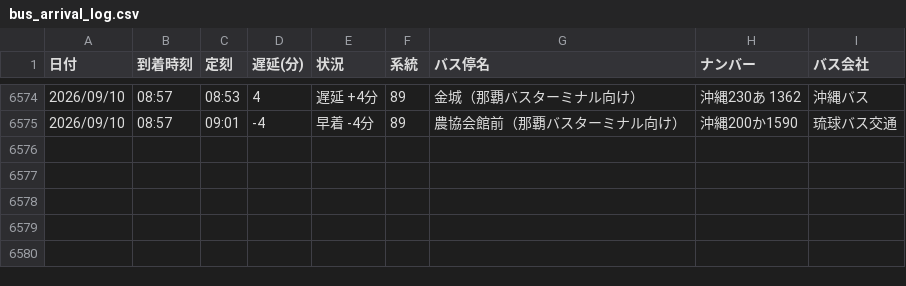
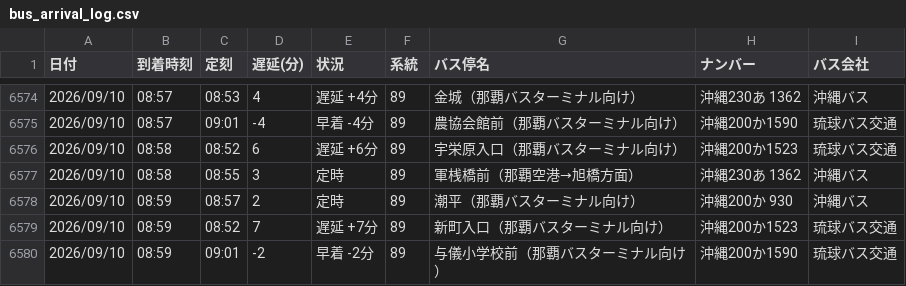
Before and after one commit to uy819/bus-analysis, a CSV file: bus_arrival_log.csv, drawn as a sheet; only a part is shown, gaps mark what is left out; the diff names each change by its address in the sheet, - before the commit and + after, or states it on an @@ line.

```diff
--- a/bus_arrival_log.csv
+++ b/bus_arrival_log.csv
+row 6576: 2026/09/10 | 08:58 | 08:52 | 6 | 遅延 +6分 | 89 | 宇栄原入口（那覇バスターミナル向け） | 沖縄200か1523 | 琉球バス交通
+row 6577: 2026/09/10 | 08:58 | 08:55 | 3 | 定時 | 89 | 軍桟橋前（那覇空港→旭橋方面） | 沖縄230あ 1362 | 沖縄バス
+row 6578: 2026/09/10 | 08:59 | 08:57 | 2 | 定時 | 89 | 潮平（那覇バスターミナル向け） | 沖縄200か 930 | 沖縄バス
+row 6579: 2026/09/10 | 08:59 | 08:52 | 7 | 遅延 +7分 | 89 | 新町入口（那覇バスターミナル向け） | 沖縄200か1523 | 琉球バス交通
+row 6580: 2026/09/10 | 08:59 | 09:01 | -2 | 早着 -2分 | 89 | 与儀小学校前（那覇バスターミナル向け） | 沖縄200か1590 | 琉球バス交通
```
Also changed, not shown: 1 other file.
